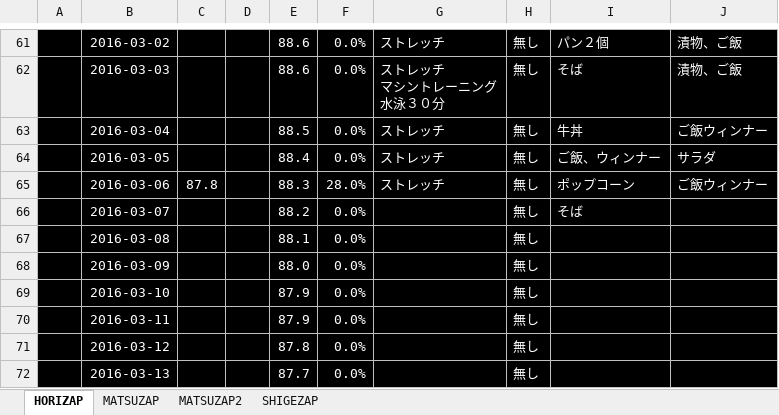
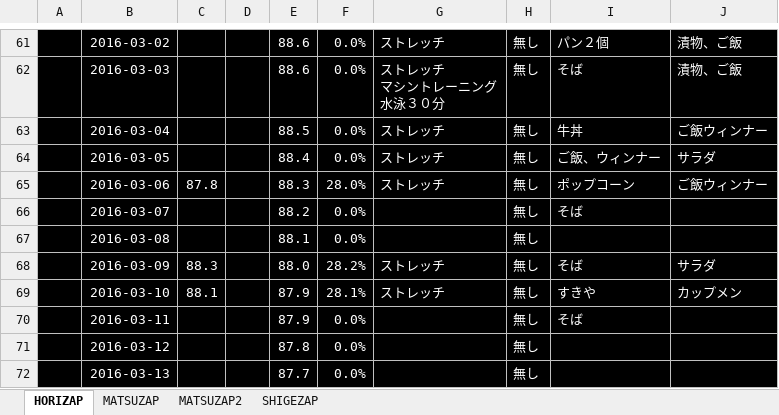
Before and after one commit to GS-Shigenaga/HORIZAP, an Excel workbook: HORIZAP.xlsx, sheet HORIZAP, drawn as a sheet; only a part is shown, gaps mark what is left out; values as stored, in another font and other column widths than the file's, no borders; charts and pictures not drawn; the diff names each change by its address in the sheet, - before the commit and + after, or states it on an @@ line.

Commit message:
減らない体重

```diff
--- a/HORIZAP.xlsx (sheet HORIZAP)
+++ b/HORIZAP.xlsx (sheet HORIZAP)
-C68: (empty)
+C68: 88.3
-F68: 0.0%
+F68: 28.2%
-G68:G69: (empty)
+G68:G69: ストレッチ
-I68: (empty)
+I68: そば
-J68: (empty)
+J68: サラダ
-C69: (empty)
+C69: 88.1
-F69: 0.0%
+F69: 28.1%
-I69: (empty)
+I69: すきや
-J69: (empty)
+J69: カップメン
-I70: (empty)
+I70: そば
```
Also changed, not shown: charts or pictures.
